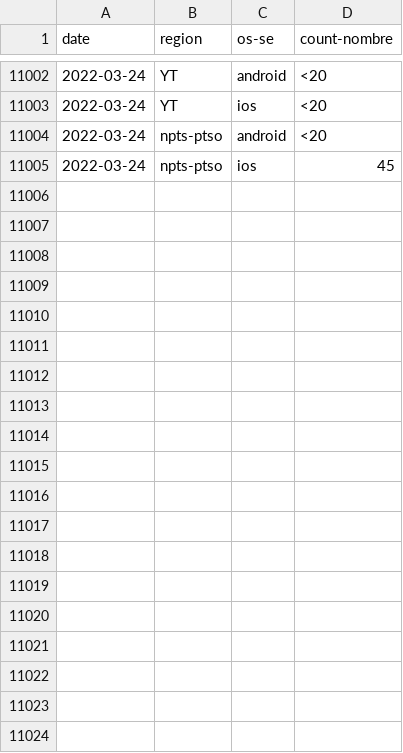
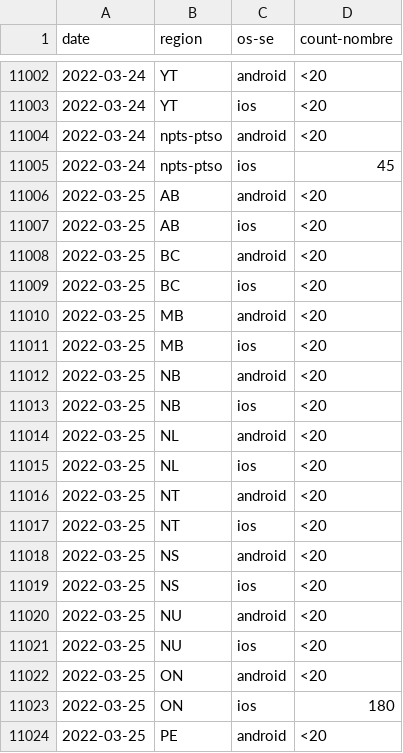
Before and after one commit to cds-snc/covid-alert-data-staging, a CSV file: masked_metrics/csv/daily-journalier/active_users_pt_os.daily-journalier.csv, drawn as a sheet; only a part is shown, gaps mark what is left out; the diff covers the shown part only; the diff names each change by its address in the sheet, - before the commit and + after, or states it on an @@ line.

```diff
--- a/masked_metrics/csv/daily-journalier/active_users_pt_os.daily-journalier.csv
+++ b/masked_metrics/csv/daily-journalier/active_users_pt_os.daily-journalier.csv
+row 11006: 2022-03-25 | AB | android | <20
+row 11007: 2022-03-25 | AB | ios | <20
+row 11008: 2022-03-25 | BC | android | <20
+row 11009: 2022-03-25 | BC | ios | <20
+row 11010: 2022-03-25 | MB | android | <20
+row 11011: 2022-03-25 | MB | ios | <20
+row 11012: 2022-03-25 | NB | android | <20
+row 11013: 2022-03-25 | NB | ios | <20
+row 11014: 2022-03-25 | NL | android | <20
+row 11015: 2022-03-25 | NL | ios | <20
+row 11016: 2022-03-25 | NT | android | <20
+row 11017: 2022-03-25 | NT | ios | <20
+row 11018: 2022-03-25 | NS | android | <20
+row 11019: 2022-03-25 | NS | ios | <20
+row 11020: 2022-03-25 | NU | android | <20
+row 11021: 2022-03-25 | NU | ios | <20
+row 11022: 2022-03-25 | ON | android | <20
+row 11023: 2022-03-25 | ON | ios | 180
+row 11024: 2022-03-25 | PE | android | <20
```
Also changed, not shown: 9 added rows elsewhere in this file, masked_metrics/csv/daily-journalier/active_users_pt.daily-journalier.csv, masked_metrics/csv/daily-journalier/server_otk_claimed_pt.daily-journalier.csv, 10 other files.
